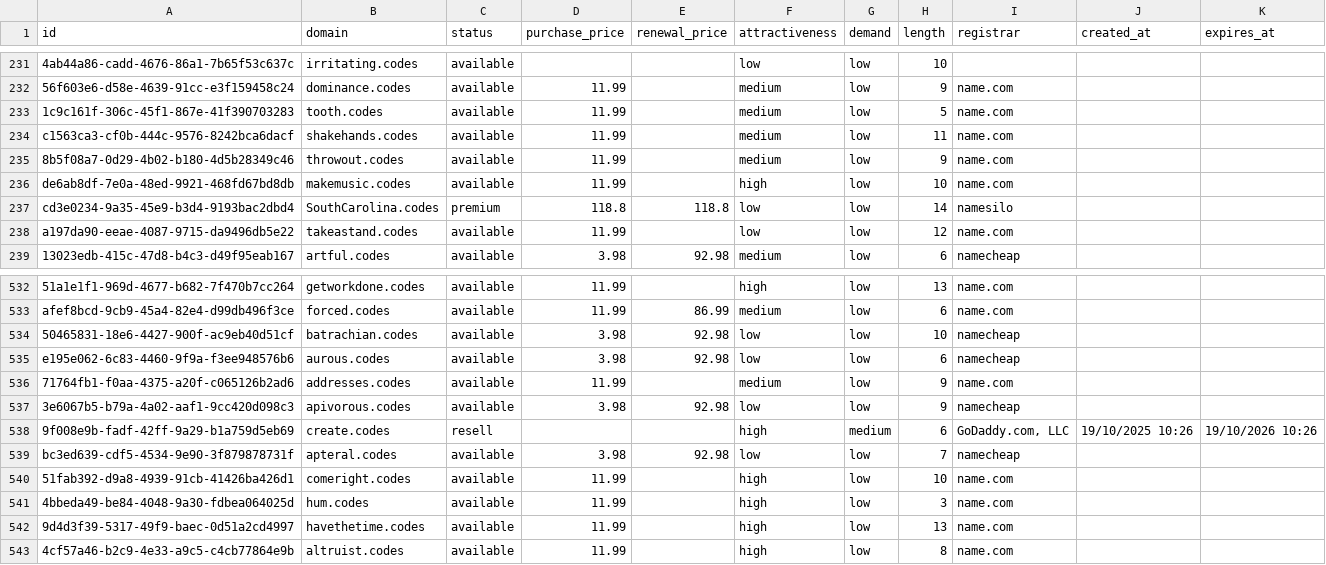
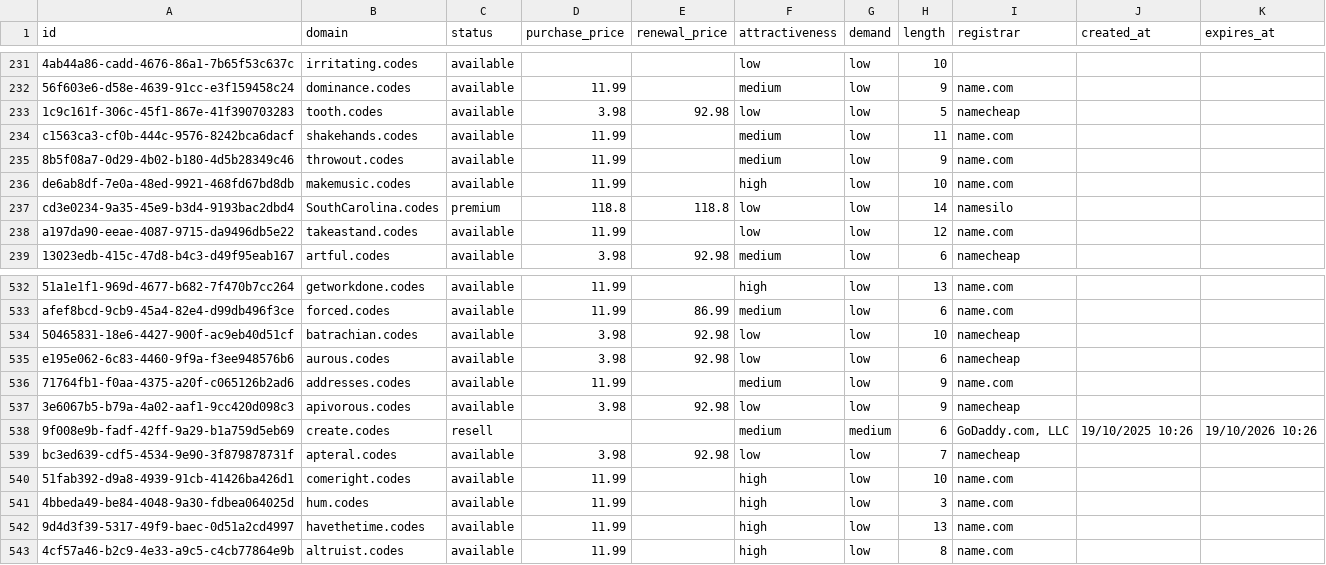
Before and after one commit to UniqueDomains/codes-oneword-domains, a CSV file: codes.csv, drawn as a sheet; only a part is shown, gaps mark what is left out; the diff names each change by its address in the sheet, - before the commit and + after, or states it on an @@ line.

Commit message:
Domains update

```diff
--- a/codes.csv
+++ b/codes.csv
-D233 (purchase_price): 11.99
+D233 (purchase_price): 3.98
-E233 (renewal_price): (empty)
+E233 (renewal_price): 92.98
-F233 (attractiveness): medium
+F233 (attractiveness): low
-I233 (registrar): name.com
+I233 (registrar): namecheap
-F538 (attractiveness): high
+F538 (attractiveness): medium
```
Also changed, not shown: 4 other files.
